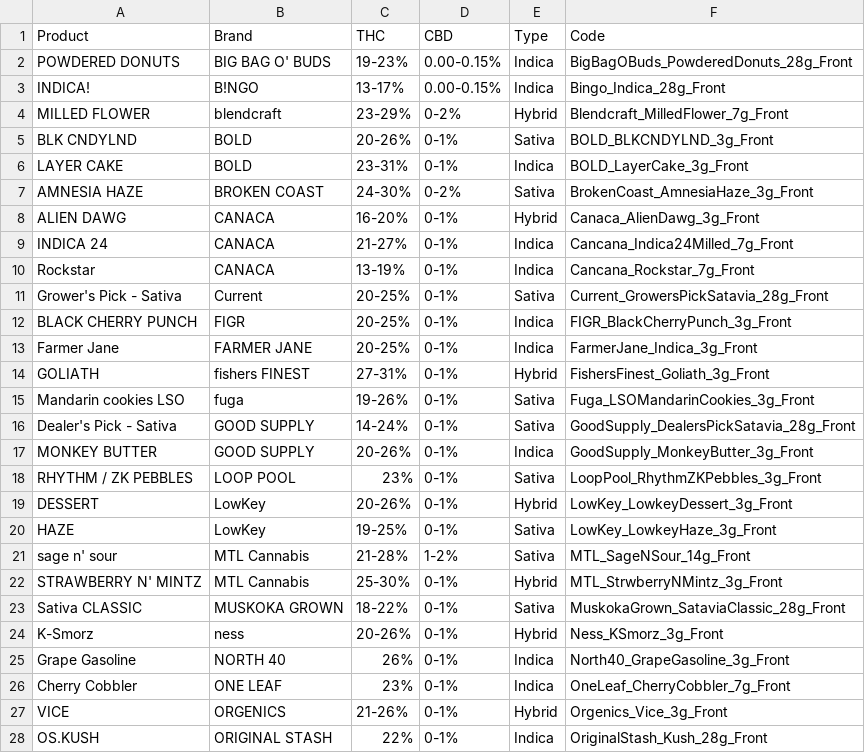
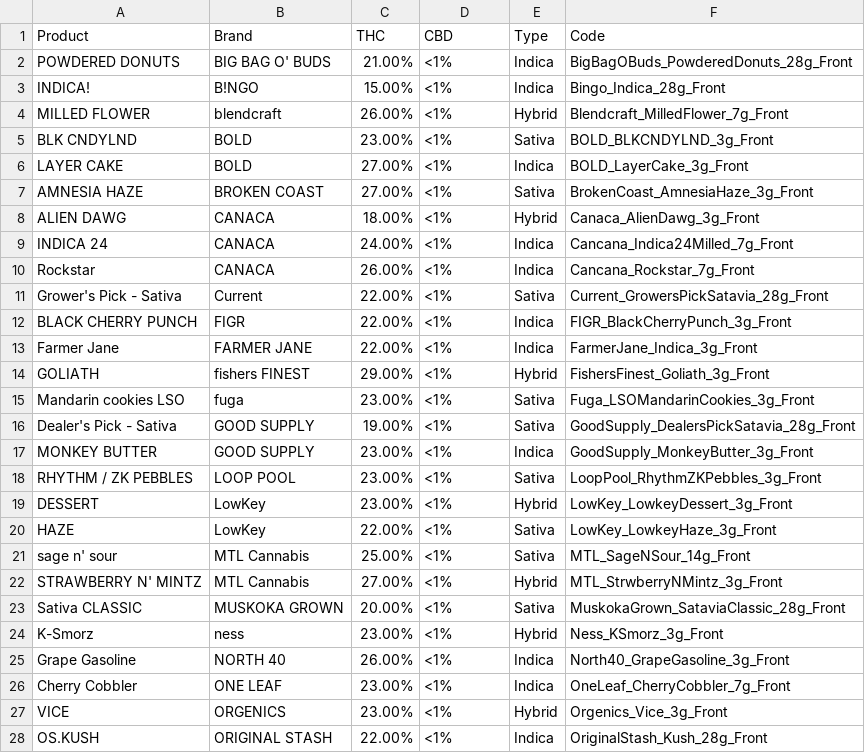
Before and after one commit to GregSvein55/ARC-Capstone, a CSV file: Project Files/Flask/modelProductList.csv, drawn as a sheet; only a part is shown; the diff covers the shown part only.

```diff
--- a/Project Files/Flask/modelProductList.csv
+++ b/Project Files/Flask/modelProductList.csv
@@ -1,28 +1,28 @@
 Product,Brand,THC,CBD,Type,Code
-POWDERED DONUTS,BIG BAG O' BUDS,19-23%,0.00-0.15%,Indica,BigBagOBuds_PowderedDonuts_28g_Front
-INDICA!,B!NGO,13-17%,0.00-0.15%,Indica,Bingo_Indica_28g_Front
-MILLED FLOWER,blendcraft,23-29%,0-2%,Hybrid,Blendcraft_MilledFlower_7g_Front
-BLK CNDYLND,BOLD,20-26%,0-1%,Sativa,BOLD_BLKCNDYLND_3g_Front
-LAYER CAKE,BOLD,23-31%,0-1%,Indica,BOLD_LayerCake_3g_Front
-AMNESIA HAZE,BROKEN COAST,24-30%,0-2%,Sativa,BrokenCoast_AmnesiaHaze_3g_Front
-ALIEN DAWG,CANACA,16-20%,0-1%,Hybrid,Canaca_AlienDawg_3g_Front
-INDICA 24,CANACA,21-27%,0-1%,Indica,Cancana_Indica24Milled_7g_Front
-Rockstar,CANACA,13-19%,0-1%,Indica,Cancana_Rockstar_7g_Front
-Grower's Pick - Sativa,Current,20-25%,0-1%,Sativa,Current_GrowersPickSatavia_28g_Front
-BLACK CHERRY PUNCH,FIGR,20-25%,0-1%,Indica,FIGR_BlackCherryPunch_3g_Front
-Farmer Jane,FARMER JANE,20-25%,0-1%,Indica,FarmerJane_Indica_3g_Front
-GOLIATH,fishers FINEST,27-31% ,0-1%,Hybrid,FishersFinest_Goliath_3g_Front
-Mandarin cookies LSO,fuga,19-26%,0-1%,Sativa,Fuga_LSOMandarinCookies_3g_Front
-Dealer's Pick - Sativa,GOOD SUPPLY,14-24%,0-1%,Sativa,GoodSupply_DealersPickSatavia_28g_Front
-MONKEY BUTTER,GOOD SUPPLY,20-26%,0-1%,Indica,GoodSupply_MonkeyButter_3g_Front
-RHYTHM / ZK PEBBLES,LOOP POOL,23%,0-1%,Sativa,LoopPool_RhythmZKPebbles_3g_Front
-DESSERT,LowKey,20-26%,0-1%,Hybrid,LowKey_LowkeyDessert_3g_Front
-HAZE,LowKey,19-25%,0-1%,Sativa,LowKey_LowkeyHaze_3g_Front
-sage n' sour,MTL Cannabis,21-28%,1-2%,Sativa,MTL_SageNSour_14g_Front
-STRAWBERRY N' MINTZ,MTL Cannabis,25-30%,0-1%,Hybrid,MTL_StrwberryNMintz_3g_Front
-Sativa CLASSIC,MUSKOKA GROWN,18-22%,0-1%,Sativa,MuskokaGrown_SataviaClassic_28g_Front
-K-Smorz,ness,20-26%,0-1%,Hybrid,Ness_KSmorz_3g_Front
-Grape Gasoline,NORTH 40,26%,0-1%,Indica,North40_GrapeGasoline_3g_Front
-Cherry Cobbler,ONE LEAF,23%,0-1%,Indica,OneLeaf_CherryCobbler_7g_Front
-VICE,ORGENICS,21-26%,0-1%,Hybrid,Orgenics_Vice_3g_Front
-OS.KUSH,ORIGINAL STASH,22%,0-1%,Indica,OriginalStash_Kush_28g_Front
+POWDERED DONUTS,BIG BAG O' BUDS,21.00%,<1%,Indica,BigBagOBuds_PowderedDonuts_28g_Front
+INDICA!,B!NGO,15.00%,<1%,Indica,Bingo_Indica_28g_Front
+MILLED FLOWER,blendcraft,26.00%,<1%,Hybrid,Blendcraft_MilledFlower_7g_Front
+BLK CNDYLND,BOLD,23.00%,<1%,Sativa,BOLD_BLKCNDYLND_3g_Front
+LAYER CAKE,BOLD,27.00%,<1%,Indica,BOLD_LayerCake_3g_Front
+AMNESIA HAZE,BROKEN COAST,27.00%,<1%,Sativa,BrokenCoast_AmnesiaHaze_3g_Front
+ALIEN DAWG,CANACA,18.00%,<1%,Hybrid,Canaca_AlienDawg_3g_Front
+INDICA 24,CANACA,24.00%,<1%,Indica,Cancana_Indica24Milled_7g_Front
+Rockstar,CANACA,26.00%,<1%,Indica,Cancana_Rockstar_7g_Front
+Grower's Pick - Sativa,Current,22.00%,<1%,Sativa,Current_GrowersPickSatavia_28g_Front
+BLACK CHERRY PUNCH,FIGR,22.00%,<1%,Indica,FIGR_BlackCherryPunch_3g_Front
+Farmer Jane,FARMER JANE,22.00%,<1%,Indica,FarmerJane_Indica_3g_Front
+GOLIATH,fishers FINEST,29.00%,<1%,Hybrid,FishersFinest_Goliath_3g_Front
+Mandarin cookies LSO,fuga,23.00%,<1%,Sativa,Fuga_LSOMandarinCookies_3g_Front
+Dealer's Pick - Sativa,GOOD SUPPLY,19.00%,<1%,Sativa,GoodSupply_DealersPickSatavia_28g_Front
+MONKEY BUTTER,GOOD SUPPLY,23.00%,<1%,Indica,GoodSupply_MonkeyButter_3g_Front
+RHYTHM / ZK PEBBLES,LOOP POOL,23.00%,<1%,Sativa,LoopPool_RhythmZKPebbles_3g_Front
+DESSERT,LowKey,23.00%,<1%,Hybrid,LowKey_LowkeyDessert_3g_Front
+HAZE,LowKey,22.00%,<1%,Sativa,LowKey_LowkeyHaze_3g_Front
+sage n' sour,MTL Cannabis,25.00%,<1%,Sativa,MTL_SageNSour_14g_Front
+STRAWBERRY N' MINTZ,MTL Cannabis,27.00%,<1%,Hybrid,MTL_StrwberryNMintz_3g_Front
+Sativa CLASSIC,MUSKOKA GROWN,20.00%,<1%,Sativa,MuskokaGrown_SataviaClassic_28g_Front
+K-Smorz,ness,23.00%,<1%,Hybrid,Ness_KSmorz_3g_Front
+Grape Gasoline,NORTH 40,26.00%,<1%,Indica,North40_GrapeGasoline_3g_Front
+Cherry Cobbler,ONE LEAF,23.00%,<1%,Indica,OneLeaf_CherryCobbler_7g_Front
+VICE,ORGENICS,23.00%,<1%,Hybrid,Orgenics_Vice_3g_Front
+OS.KUSH,ORIGINAL STASH,22.00%,<1%,Indica,OriginalStash_Kush_28g_Front
```
Also changed, not shown: 46 edited cells elsewhere in this file, 5 other files.
